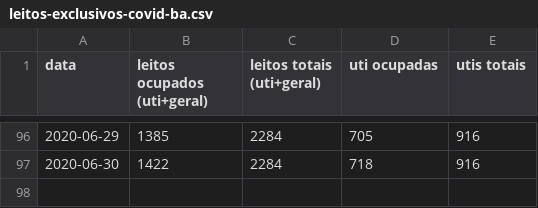
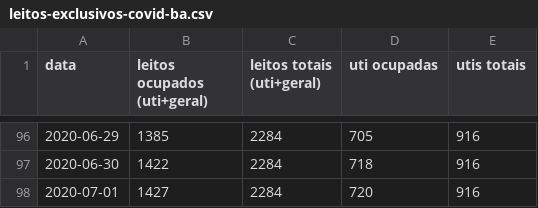
Before and after one commit to galdir/covid19python, a CSV file: leitos-exclusivos-covid-ba.csv, drawn as a sheet; only a part is shown, gaps mark what is left out.

Commit message:
Update leitos-exclusivos-covid-ba.csv

```diff
--- a/leitos-exclusivos-covid-ba.csv
+++ b/leitos-exclusivos-covid-ba.csv
@@ -97 +97,2 @@
 2020-06-30,1422,2284,718,916,,
+2020-07-01,1427,2284,720,916,,
```
